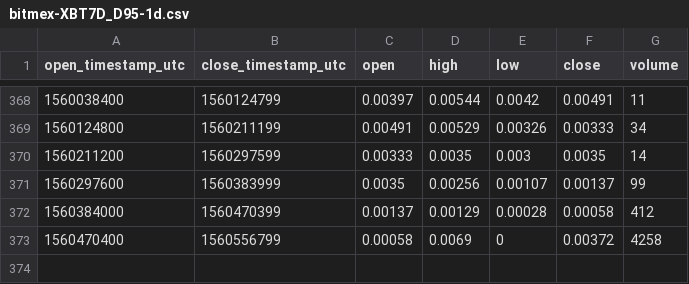
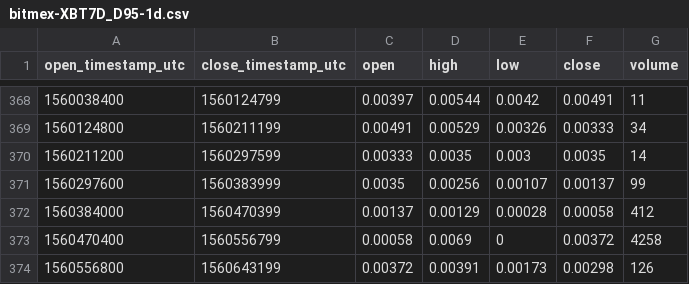
Before and after one commit to cryptobigbro/bitmex-XBT7D_D95, a CSV file: bitmex-XBT7D_D95-1d.csv, drawn as a sheet; only a part is shown, gaps mark what is left out.

```diff
--- a/bitmex-XBT7D_D95-1d.csv
+++ b/bitmex-XBT7D_D95-1d.csv
@@ -373 +373,2 @@ open_timestamp_utc,close_timestamp_utc,open,high,low,close,volume
 1560470400,1560556799,0.00058,0.0069,0,0.00372,4258
+1560556800,1560643199,0.00372,0.00391,0.00173,0.00298,126
```
Also changed, not shown: bitmex-XBT7D_D95-1h.csv.
